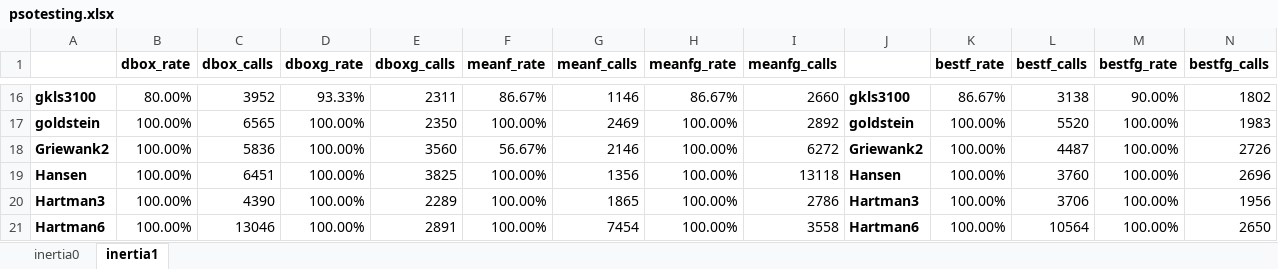
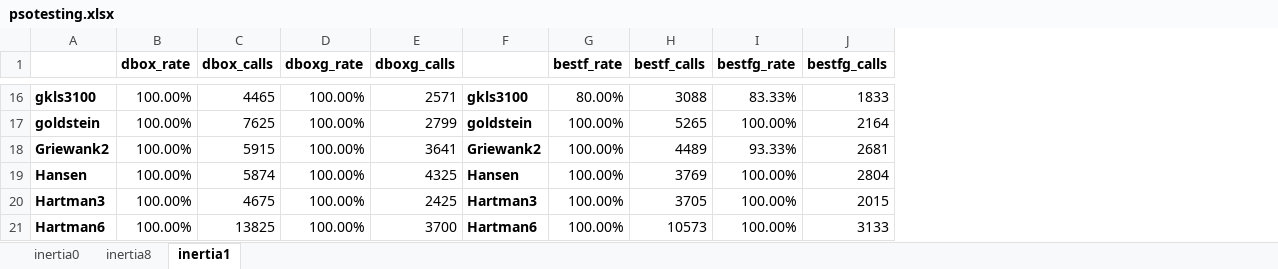
Before and after one commit to itsoulos/OPTIMUS, an Excel workbook: doc/EXPERIMENTS/psotesting.xlsx, sheet inertia1, drawn as a sheet; only a part is shown, gaps mark what is left out; values as stored, in another font and other column widths than the file's, no borders; removed rows and columns are numbered as before the commit, all else as after; the diff covers the shown part only; the diff names each change by its address in the sheet, - before the commit and + after, or states it on an @@ line.

```diff
--- a/doc/EXPERIMENTS/psotesting.xlsx (sheet inertia1)
+++ b/doc/EXPERIMENTS/psotesting.xlsx (sheet inertia1)
+sheet tab: inertia8
-column F (meanf_rate), rows 16-21: 86.67% | 100.00% | 56.67% | 100.00% | 100.00% | 100.00%
-column G (meanf_calls), rows 16-21: 1146 | 2469 | 2146 | 1356 | 1865 | 7454
-column H (meanfg_rate), rows 16-21: 86.67% | 100.00% | 100.00% | 100.00% | 100.00% | 100.00%
-column I (meanfg_calls), rows 16-21: 2660 | 2892 | 6272 | 13118 | 2786 | 3558
-B16 (dbox_rate): 80.00%
+B16 (dbox_rate): 100.00%
-C16 (dbox_calls): 3952
+C16 (dbox_calls): 4465
-D16 (dboxg_rate): 93.33%
+D16 (dboxg_rate): 100.00%
-E16 (dboxg_calls): 2311
+E16 (dboxg_calls): 2571
-G16 (bestf_rate): 86.67%
+G16 (bestf_rate): 80.00%
-H16 (bestf_calls): 3138
+H16 (bestf_calls): 3088
-I16 (bestfg_rate): 90.00%
+I16 (bestfg_rate): 83.33%
-J16 (bestfg_calls): 1802
+J16 (bestfg_calls): 1833
-C17 (dbox_calls): 6565
+C17 (dbox_calls): 7625
-E17 (dboxg_calls): 2350
+E17 (dboxg_calls): 2799
-H17 (bestf_calls): 5520
+H17 (bestf_calls): 5265
-J17 (bestfg_calls): 1983
+J17 (bestfg_calls): 2164
-C18 (dbox_calls): 5836
+C18 (dbox_calls): 5915
-E18 (dboxg_calls): 3560
+E18 (dboxg_calls): 3641
-H18 (bestf_calls): 4487
+H18 (bestf_calls): 4489
-I18 (bestfg_rate): 100.00%
+I18 (bestfg_rate): 93.33%
-J18 (bestfg_calls): 2726
+J18 (bestfg_calls): 2681
-C19 (dbox_calls): 6451
+C19 (dbox_calls): 5874
-E19 (dboxg_calls): 3825
+E19 (dboxg_calls): 4325
-H19 (bestf_calls): 3760
+H19 (bestf_calls): 3769
-J19 (bestfg_calls): 2696
+J19 (bestfg_calls): 2804
-C20 (dbox_calls): 4390
+C20 (dbox_calls): 4675
-E20 (dboxg_calls): 2289
+E20 (dboxg_calls): 2425
-H20 (bestf_calls): 3706
+H20 (bestf_calls): 3705
-J20 (bestfg_calls): 1956
+J20 (bestfg_calls): 2015
-C21 (dbox_calls): 13046
+C21 (dbox_calls): 13825
-E21 (dboxg_calls): 2891
+E21 (dboxg_calls): 3700
-H21 (bestf_calls): 10564
+H21 (bestf_calls): 10573
-J21 (bestfg_calls): 2650
+J21 (bestfg_calls): 3133
```
Also changed, not shown: 1 added row, 1 removed row and 154 edited cells elsewhere in this sheet, sheet inertia0, 3 other files.
